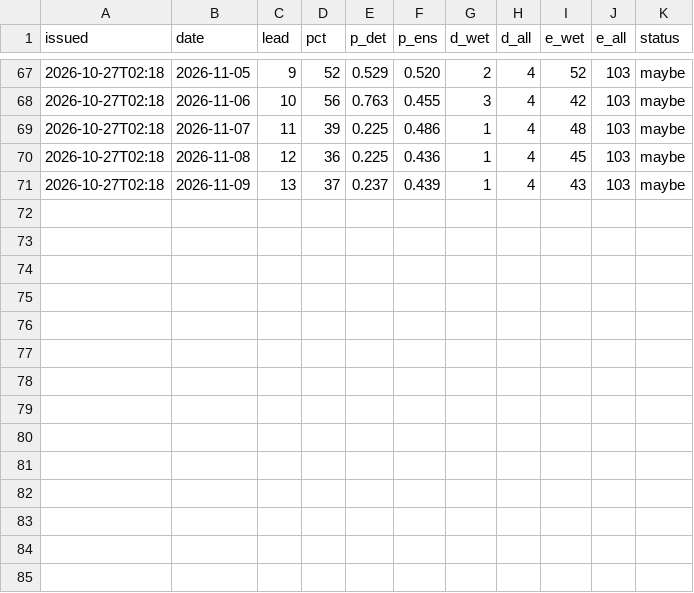
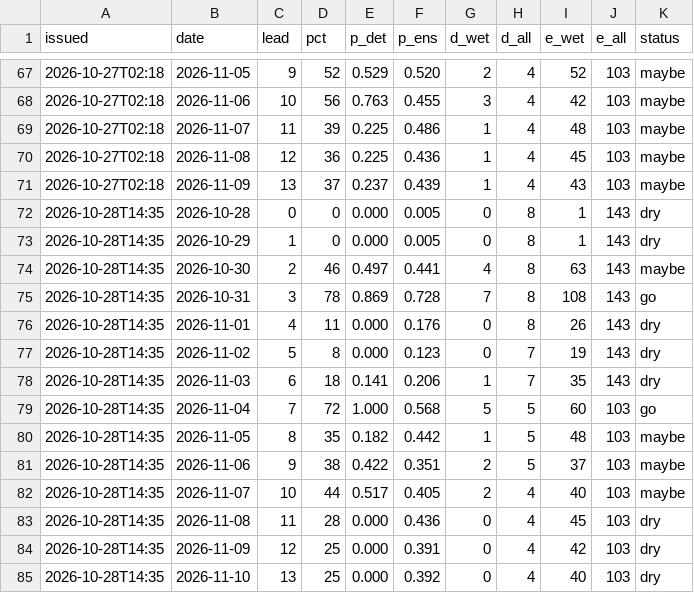
Before and after one commit to kilfaaa/drift, a CSV file: data/forecast_log.csv, drawn as a sheet; only a part is shown, gaps mark what is left out.

```diff
--- a/data/forecast_log.csv
+++ b/data/forecast_log.csv
@@ -71 +71,15 @@ issued,date,lead,pct,p_det,p_ens,d_wet,d_all,e_wet,e_all,status
 2026-10-27T02:18,2026-11-09,13,37,0.237,0.439,1,4,43,103,maybe
+2026-10-28T14:35,2026-10-28,0,0,0.000,0.005,0,8,1,143,dry
+2026-10-28T14:35,2026-10-29,1,0,0.000,0.005,0,8,1,143,dry
+2026-10-28T14:35,2026-10-30,2,46,0.497,0.441,4,8,63,143,maybe
+2026-10-28T14:35,2026-10-31,3,78,0.869,0.728,7,8,108,143,go
+2026-10-28T14:35,2026-11-01,4,11,0.000,0.176,0,8,26,143,dry
+2026-10-28T14:35,2026-11-02,5,8,0.000,0.123,0,7,19,143,dry
+2026-10-28T14:35,2026-11-03,6,18,0.141,0.206,1,7,35,143,dry
+2026-10-28T14:35,2026-11-04,7,72,1.000,0.568,5,5,60,103,go
+2026-10-28T14:35,2026-11-05,8,35,0.182,0.442,1,5,48,103,maybe
+2026-10-28T14:35,2026-11-06,9,38,0.422,0.351,2,5,37,103,maybe
+2026-10-28T14:35,2026-11-07,10,44,0.517,0.405,2,4,40,103,maybe
+2026-10-28T14:35,2026-11-08,11,28,0.000,0.436,0,4,45,103,dry
+2026-10-28T14:35,2026-11-09,12,25,0.000,0.391,0,4,42,103,dry
+2026-10-28T14:35,2026-11-10,13,25,0.000,0.392,0,4,40,103,dry
```
Also changed, not shown: 6 other files.
